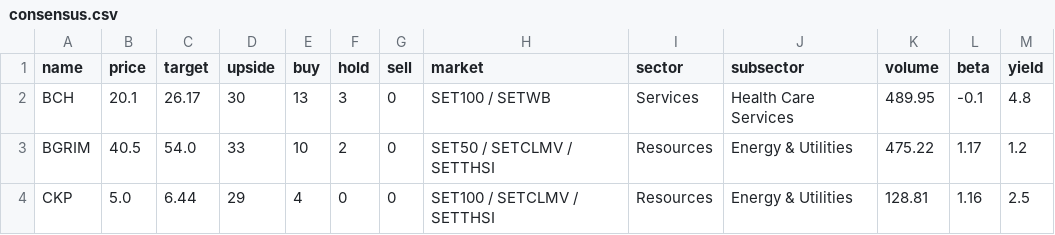
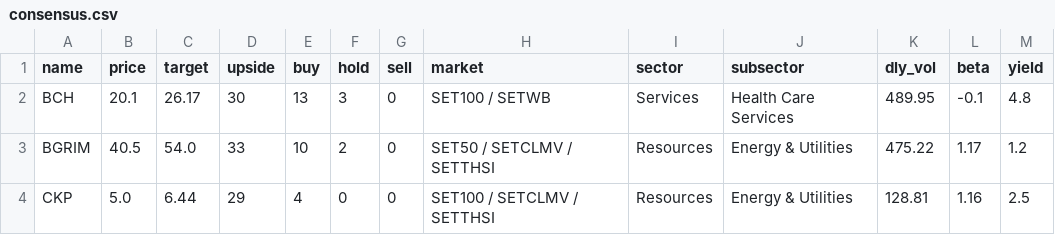
Before and after one commit to santimcs/A8, a CSV file: Data/consensus.csv, drawn as a sheet; only a part is shown.

```diff
--- a/Data/consensus.csv
+++ b/Data/consensus.csv
@@ -1,2 +1,2 @@
-name,price,target,upside,buy,hold,sell,market,sector,subsector,volume,beta,yield
+name,price,target,upside,buy,hold,sell,market,sector,subsector,dly_vol,beta,yield
 BCH,20.1,26.17,30,13,3,0,SET100 / SETWB    ,Services,Health Care Services,489.95,-0.1,4.8
```
Also changed, not shown: 1 other file.
